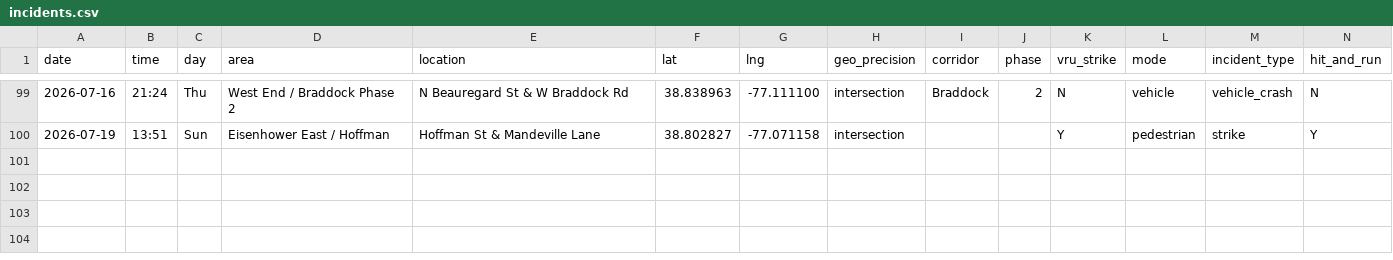
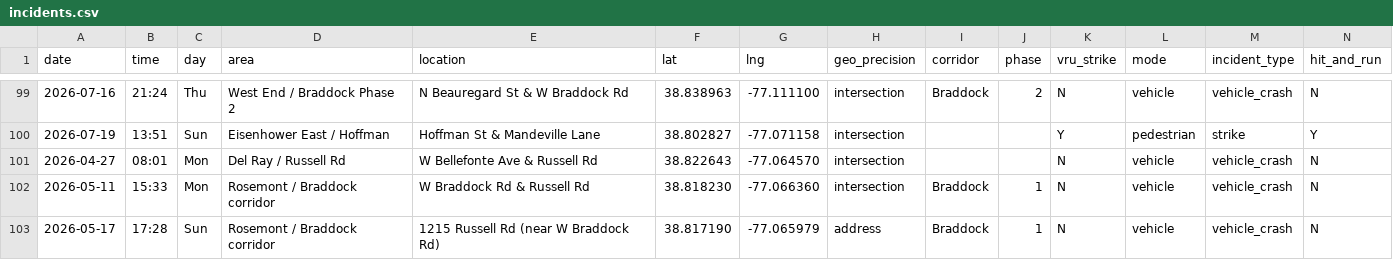
Before and after one commit to ElenaH77/alxdispatch, a CSV file: incidents.csv, drawn as a sheet; only a part is shown, gaps mark what is left out; rows hold the shown columns only; the diff names each change by its address in the sheet, - before the commit and + after, or states it on an @@ line.

```diff
--- a/incidents.csv
+++ b/incidents.csv
+row 101: 2026-04-27 | 08:01 | Mon | Del Ray / Russell Rd | W Bellefonte Ave & Russell Rd | 38.822643 | -77.064570 | intersection |  |  | N | vehicle | vehicle_crash | N
+row 102: 2026-05-11 | 15:33 | Mon | Rosemont / Braddock corridor | W Braddock Rd & Russell Rd | 38.818230 | -77.066360 | intersection | Braddock | 1 | N | vehicle | vehicle_crash | N
+row 103: 2026-05-17 | 17:28 | Sun | Rosemont / Braddock corridor | 1215 Russell Rd (near W Braddock Rd) | 38.817190 | -77.065979 | address | Braddock | 1 | N | vehicle | vehicle_crash | N
```
Also changed, not shown: 4 other files.
